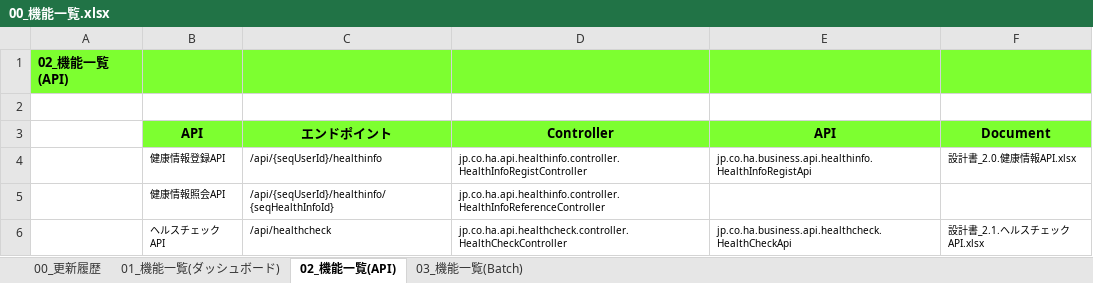
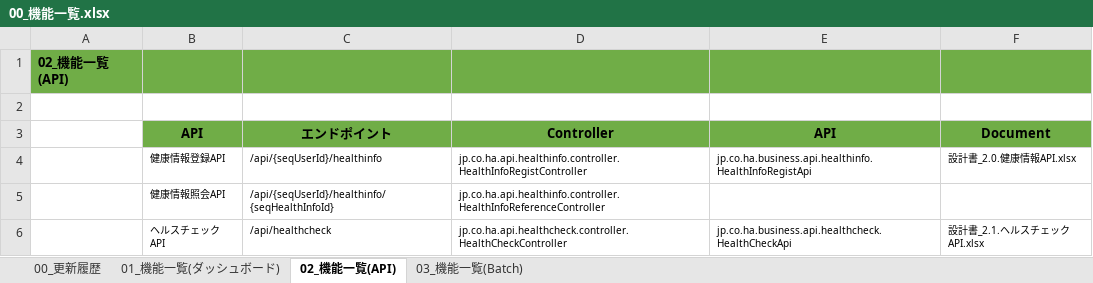
Before and after one commit to kohei-okazaki/work-3g, an Excel workbook: ha-asset/01_design/00_機能一覧.xlsx, sheet 02_機能一覧(API), drawn as a sheet; values as stored, in another font and other column widths than the file's, no borders; charts and pictures not drawn; the diff names each change by its address in the sheet, - before the commit and + after, or states it on an @@ line.

```diff
--- a/ha-asset/01_design/00_機能一覧.xlsx (sheet 02_機能一覧(API))
+++ b/ha-asset/01_design/00_機能一覧.xlsx (sheet 02_機能一覧(API))
-A1:F1 fill: #7DFF30
+A1:F1 fill: #70AD47
-B3:F3 fill: #7DFF30
+B3:F3 fill: #70AD47
```
Also changed, not shown: sheet 00_更新履歴, sheet 01_機能一覧(ダッシュボード), sheet 03_機能一覧(Batch), formulas that keep their value, charts or pictures, ha-asset/01_design/01_dashboard/設計書_1.2.健康情報照会機能.xlsx, ha-asset/01_design/93_S3設計書.xlsx.
